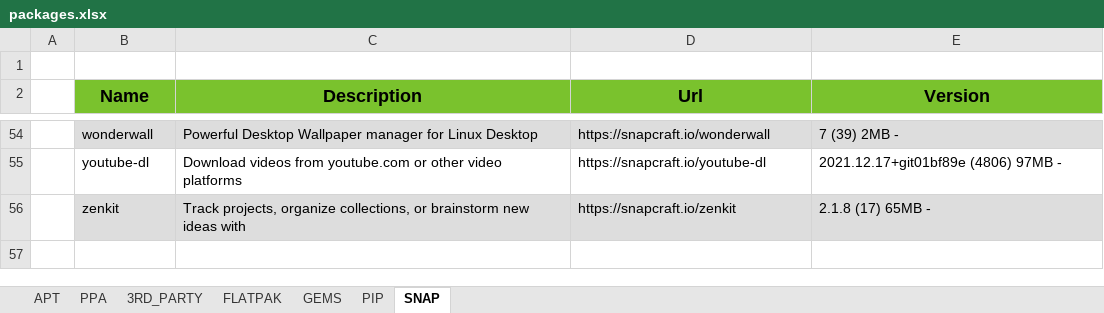
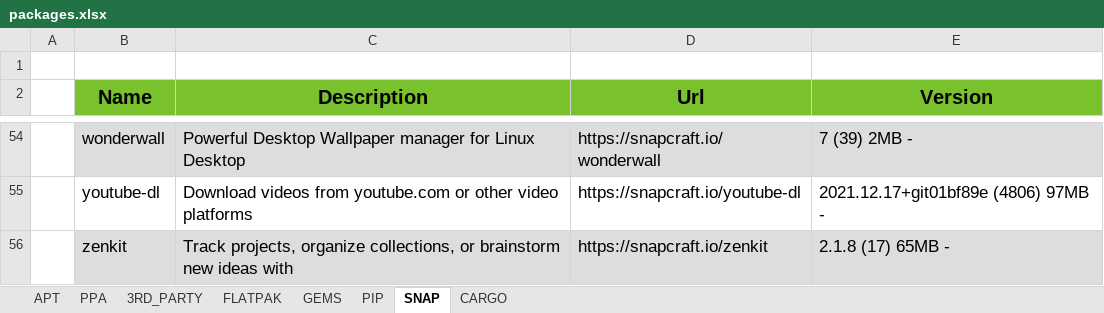
Before and after one commit to zacsek/ansible_mint_install, an Excel workbook: packages.xlsx, sheet SNAP, drawn as a sheet; only a part is shown, gaps mark what is left out; values as stored, in another font and other column widths than the file's, no borders; the diff covers the shown part only; the diff names each change by its address in the sheet, - before the commit and + after, or states it on an @@ line.

```diff
--- a/packages.xlsx (sheet SNAP)
+++ b/packages.xlsx (sheet SNAP)
+sheet tab: CARGO
@@ B2:E2 text size: larger @@
@@ B54:E56 text size: larger @@
```
Also changed, not shown: cell formats elsewhere in this sheet, sheet APT, sheet PIP, sheet GEMS, sheet 3RD_PARTY, sheet PPA, sheet FLATPAK, 18 other files.
